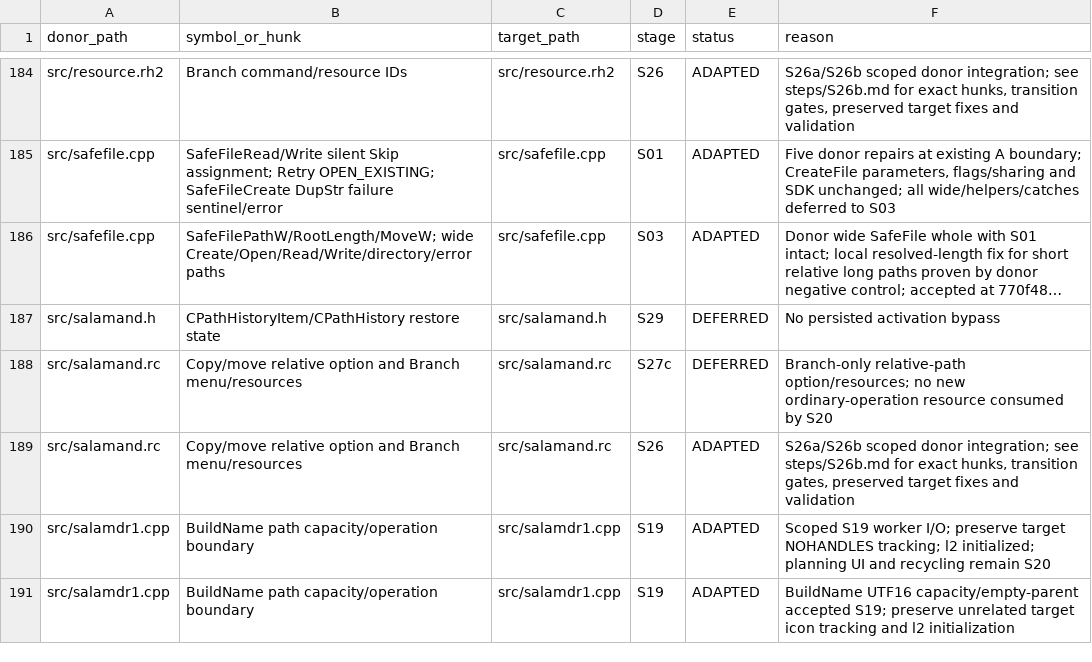
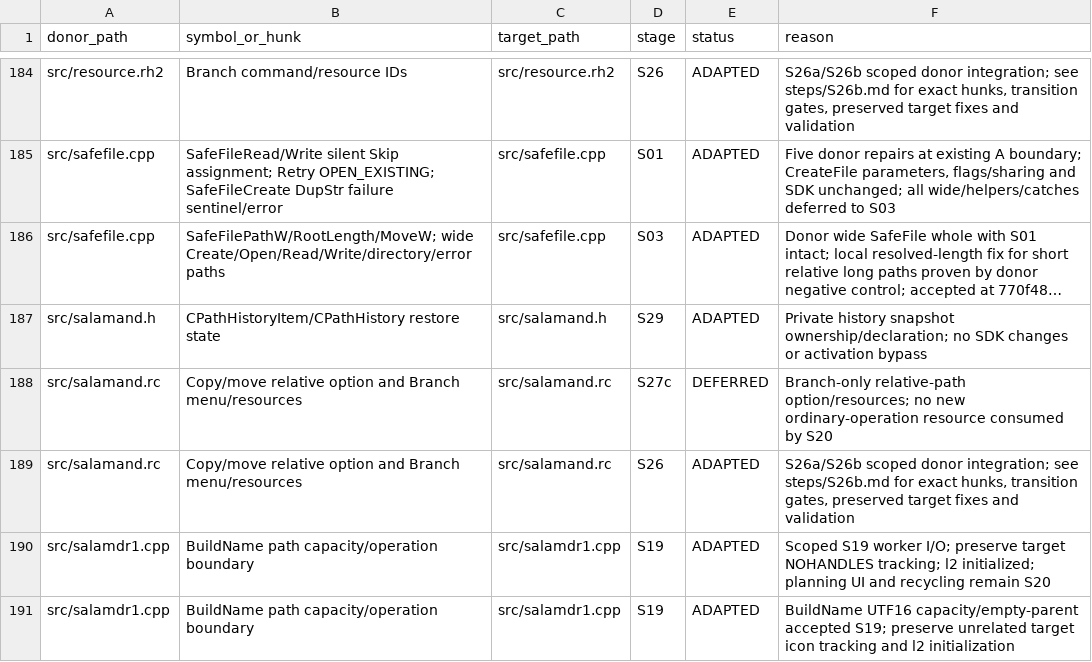
Before and after one commit to majklvi/salamander, a TSV file: doc/branch-view-port/REUSE.tsv, drawn as a sheet; only a part is shown, gaps mark what is left out; long unchanged cells end in …; the diff covers the shown part only; the diff names each change by its address in the sheet, - before the commit and + after, or states it on an @@ line.

Commit message:
Restore Branch View tab and history snapshots (S29)
Port donor tab capture, duplicate/reopen and history ownership/persistence.
Keep exact disk identities, existing runtime gate, target security checks and
limited restart metadata. Add focused production-method native regressions
and activate existing donor tab/history contracts.

Validate x64 Debug/Release host and dependencies, relevant native tests,
28 source/menu groups and 32 actual GUI cases. Record provenance and limits.

Source-PR: KRtkovo-eu-AI/salamander#769
Source-Commit: 47661e92d4b3cbe5bb593ae3d75a3f1f698ef413
Port-Step: S29

```diff
--- a/doc/branch-view-port/REUSE.tsv
+++ b/doc/branch-view-port/REUSE.tsv
-E187 (status): DEFERRED
+E187 (status): ADAPTED
-F187 (reason): No persisted activation bypass
+F187 (reason): Private history snapshot ownership/declaration; no SDK changes or activation bypass
```
Also changed, not shown: 13 added rows and 20 edited cells elsewhere in this file, 17 other files.
